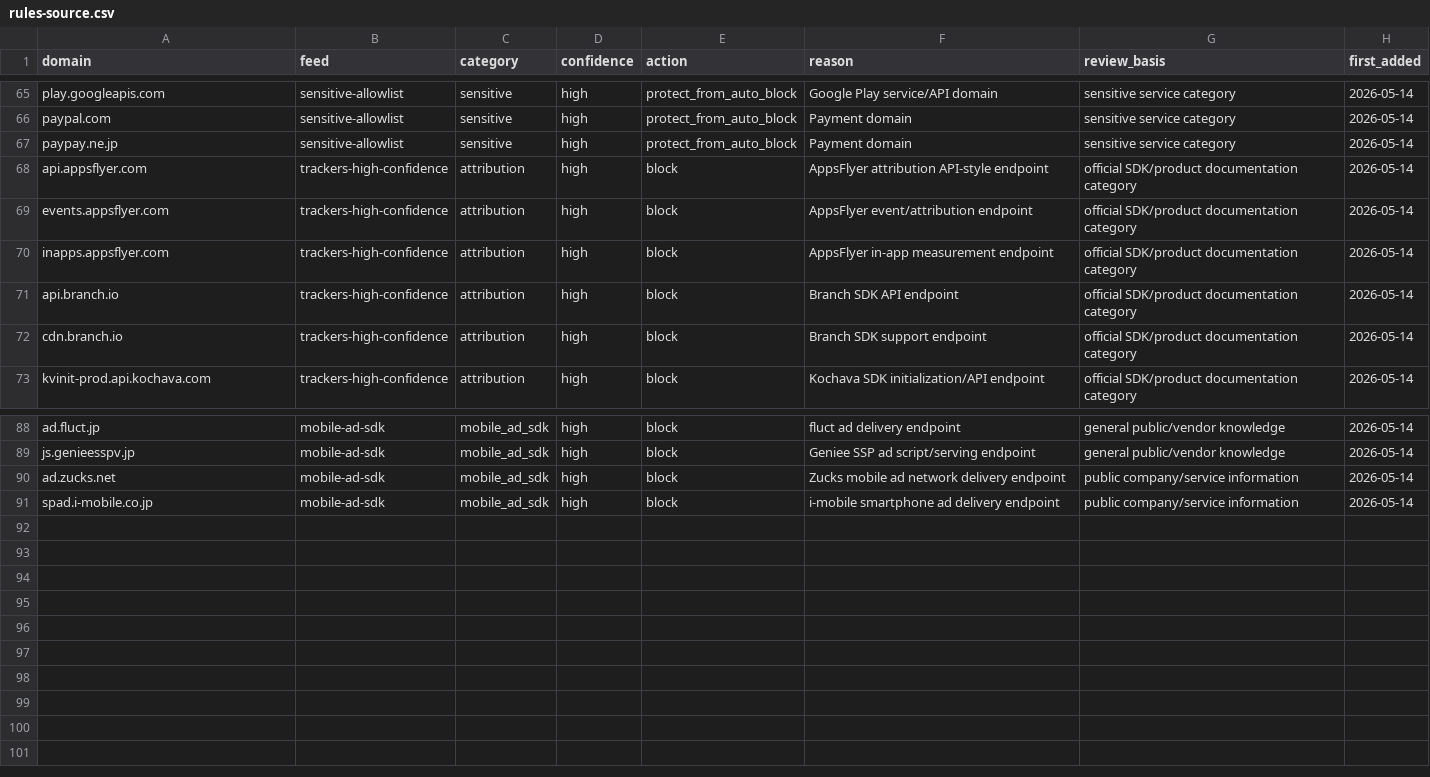
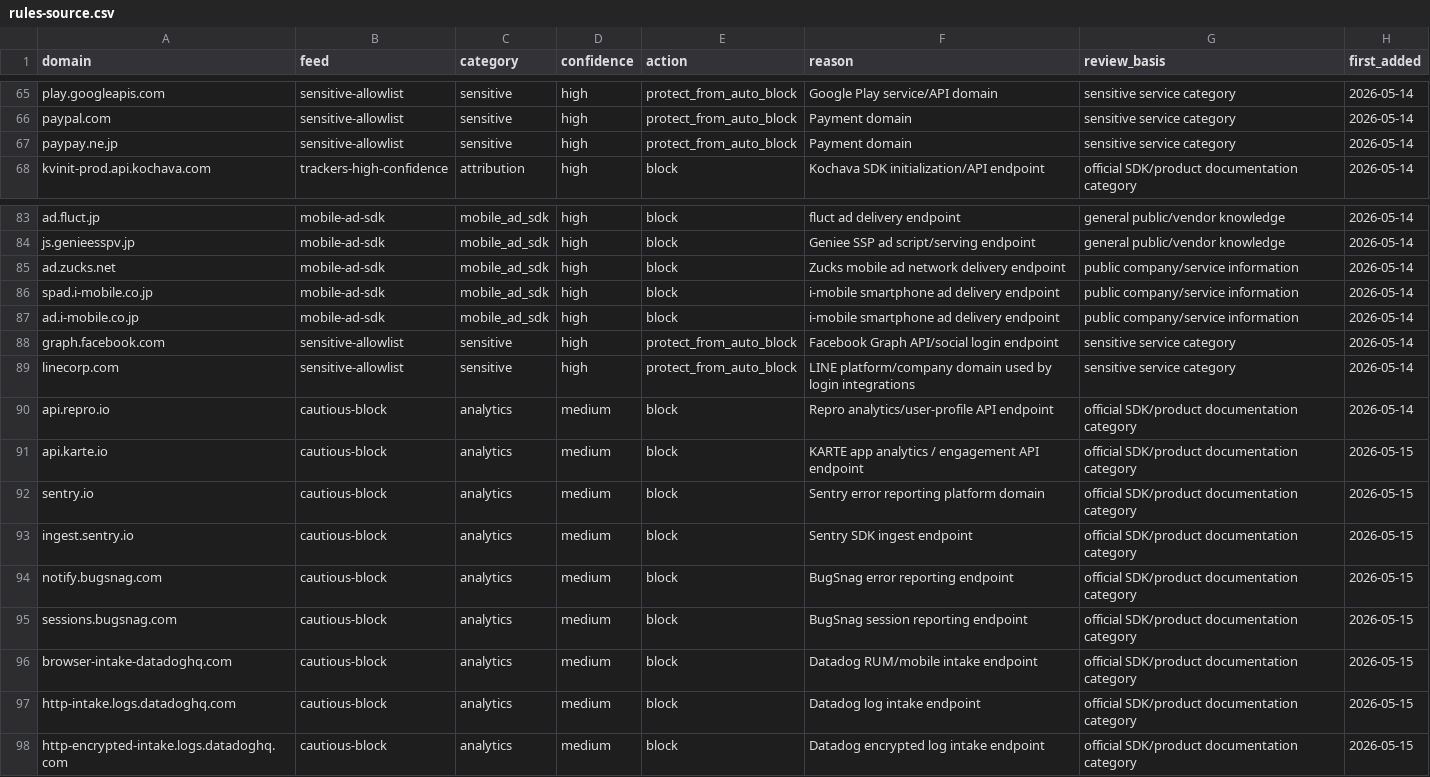
Before and after one commit to 2zTakaya/ad-filter-pro-public, a CSV file: source/rules-source.csv, drawn as a sheet; only a part is shown, gaps mark what is left out.

Commit message:
Update public filter rules

```diff
--- a/source/rules-source.csv
+++ b/source/rules-source.csv
@@ -67,7 +67,2 @@ paypal.com,sensitive-allowlist,sensitive,high,protect_from_auto_block,Payment do
 paypay.ne.jp,sensitive-allowlist,sensitive,high,protect_from_auto_block,Payment domain,sensitive service category,2026-05-14
-api.appsflyer.com,trackers-high-confidence,attribution,high,block,AppsFlyer attribution API-style endpoint,official SDK/product documentation category,2026-05-14
-events.appsflyer.com,trackers-high-confidence,attribution,high,block,AppsFlyer event/attribution endpoint,official SDK/product documentation category,2026-05-14
-inapps.appsflyer.com,trackers-high-confidence,attribution,high,block,AppsFlyer in-app measurement endpoint,official SDK/product documentation category,2026-05-14
-api.branch.io,trackers-high-confidence,attribution,high,block,Branch SDK API endpoint,official SDK/product documentation category,2026-05-14
-cdn.branch.io,trackers-high-confidence,attribution,high,block,Branch SDK support endpoint,official SDK/product documentation category,2026-05-14
 kvinit-prod.api.kochava.com,trackers-high-confidence,attribution,high,block,Kochava SDK initialization/API endpoint,official SDK/product documentation category,2026-05-14
@@ -91 +86,13 @@ ad.zucks.net,mobile-ad-sdk,mobile_ad_sdk,high,block,Zucks mobile ad network deli
 spad.i-mobile.co.jp,mobile-ad-sdk,mobile_ad_sdk,high,block,i-mobile smartphone ad delivery endpoint,public company/service information,2026-05-14
+ad.i-mobile.co.jp,mobile-ad-sdk,mobile_ad_sdk,high,block,i-mobile smartphone ad delivery endpoint,public company/service information,2026-05-14
+graph.facebook.com,sensitive-allowlist,sensitive,high,protect_from_auto_block,Facebook Graph API/social login endpoint,sensitive service category,2026-05-14
+linecorp.com,sensitive-allowlist,sensitive,high,protect_from_auto_block,LINE platform/company domain used by login integrations,sensitive service category,2026-05-14
+api.repro.io,cautious-block,analytics,medium,block,Repro analytics/user-profile API endpoint,official SDK/product documentation category,2026-05-14
+api.karte.io,cautious-block,analytics,medium,block,KARTE app analytics / engagement API endpoint,official SDK/product documentation category,2026-05-15
+sentry.io,cautious-block,analytics,medium,block,Sentry error reporting platform domain,official SDK/product documentation category,2026-05-15
+ingest.sentry.io,cautious-block,analytics,medium,block,Sentry SDK ingest endpoint,official SDK/product documentation category,2026-05-15
+notify.bugsnag.com,cautious-block,analytics,medium,block,BugSnag error reporting endpoint,official SDK/product documentation category,2026-05-15
+sessions.bugsnag.com,cautious-block,analytics,medium,block,BugSnag session reporting endpoint,official SDK/product documentation category,2026-05-15
+browser-intake-datadoghq.com,cautious-block,analytics,medium,block,Datadog RUM/mobile intake endpoint,official SDK/product documentation category,2026-05-15
+http-intake.logs.datadoghq.com,cautious-block,analytics,medium,block,Datadog log intake endpoint,official SDK/product documentation category,2026-05-15
+http-encrypted-intake.logs.datadoghq.com,cautious-block,analytics,medium,block,Datadog encrypted log intake endpoint,official SDK/product documentation category,2026-05-15
```
Also changed, not shown: 8 other files.
